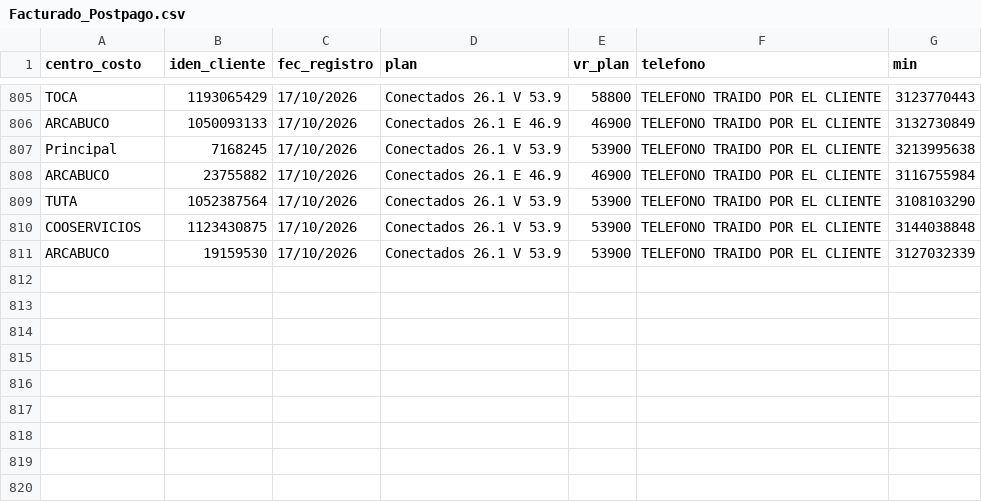
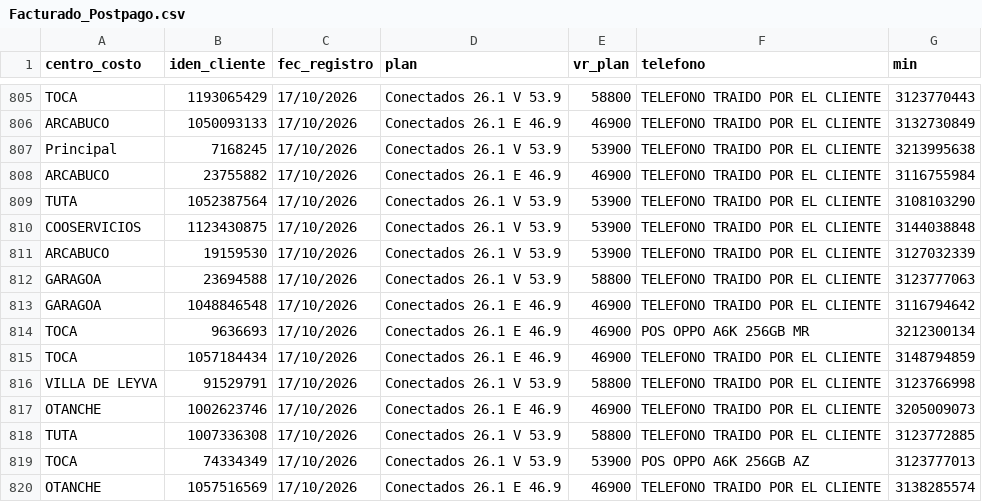
Before and after one commit to lualbernu/prueba-1, a CSV file: Facturado_Postpago.csv, drawn as a sheet; only a part is shown, gaps mark what is left out; the diff names each change by its address in the sheet, - before the commit and + after, or states it on an @@ line.

Commit message:
Actualización automática: Facturado_Postpago.csv

```diff
--- a/Facturado_Postpago.csv
+++ b/Facturado_Postpago.csv
+row 812: GARAGOA | 23694588 | 17/10/2026 | Conectados 26.1 V 53.9 | 58800 | TELEFONO TRAIDO POR EL CLIENTE | 3123777063
+row 813: GARAGOA | 1048846548 | 17/10/2026 | Conectados 26.1 E 46.9 | 46900 | TELEFONO TRAIDO POR EL CLIENTE | 3116794642
+row 814: TOCA | 9636693 | 17/10/2026 | Conectados 26.1 E 46.9 | 46900 | POS OPPO A6K 256GB MR | 3212300134
+row 815: TOCA | 1057184434 | 17/10/2026 | Conectados 26.1 E 46.9 | 46900 | TELEFONO TRAIDO POR EL CLIENTE | 3148794859
+row 816: VILLA DE LEYVA | 91529791 | 17/10/2026 | Conectados 26.1 V 53.9 | 58800 | TELEFONO TRAIDO POR EL CLIENTE | 3123766998
+row 817: OTANCHE | 1002623746 | 17/10/2026 | Conectados 26.1 E 46.9 | 46900 | TELEFONO TRAIDO POR EL CLIENTE | 3205009073
+row 818: TUTA | 1007336308 | 17/10/2026 | Conectados 26.1 V 53.9 | 58800 | TELEFONO TRAIDO POR EL CLIENTE | 3123772885
+row 819: TOCA | 74334349 | 17/10/2026 | Conectados 26.1 V 53.9 | 53900 | POS OPPO A6K 256GB AZ | 3123777013
+row 820: OTANCHE | 1057516569 | 17/10/2026 | Conectados 26.1 E 46.9 | 46900 | TELEFONO TRAIDO POR EL CLIENTE | 3138285574
```
